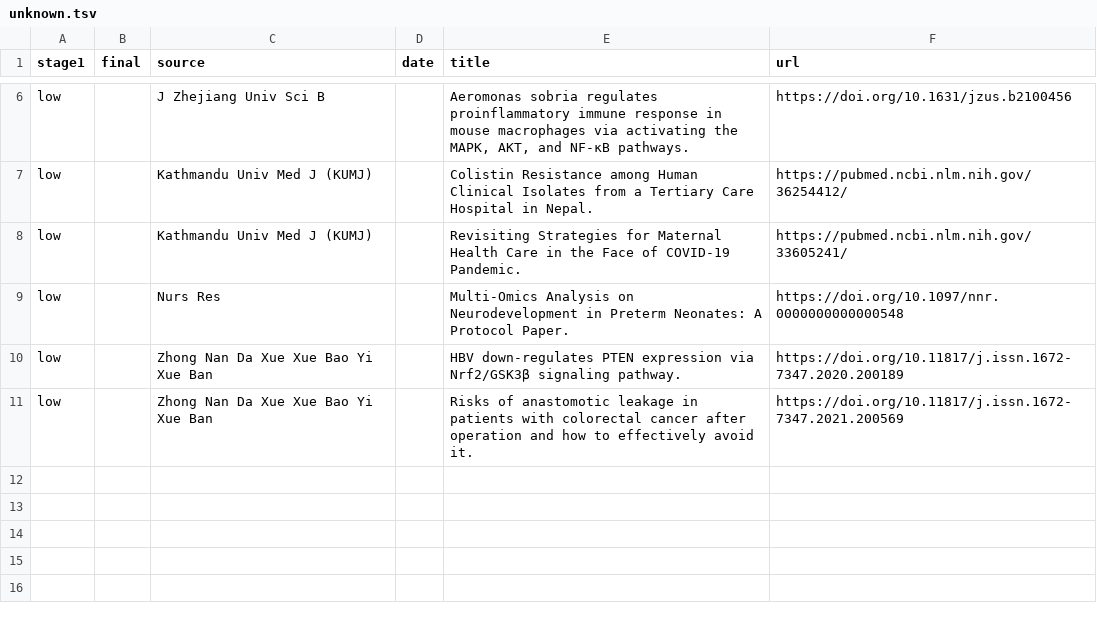
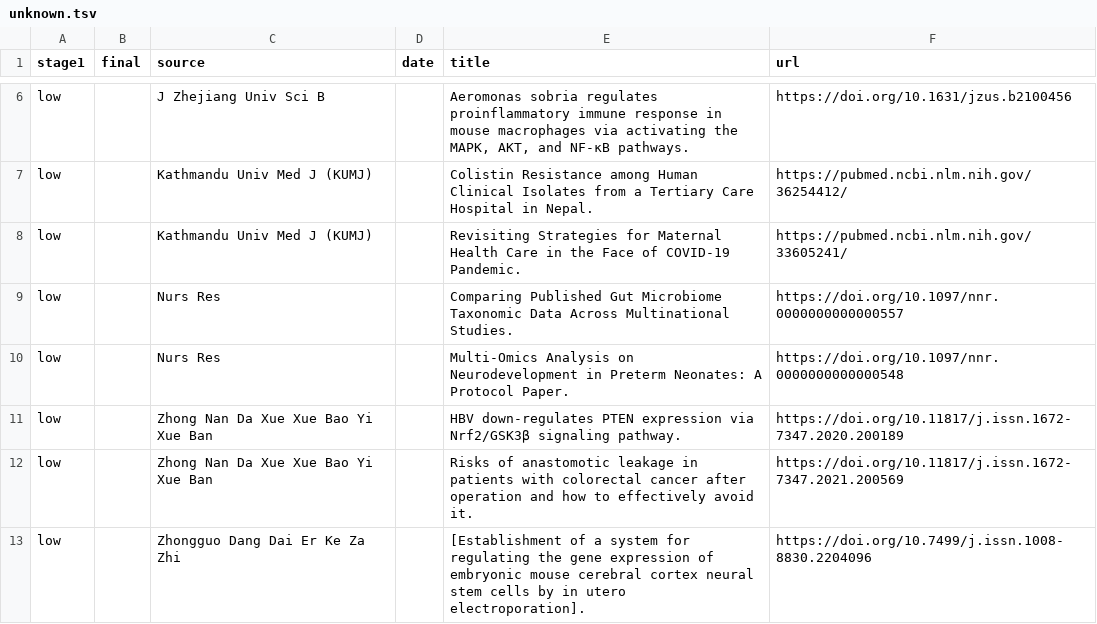
Before and after one commit to marveloushaotian/trawl, a TSV file: data/archive/screened/unknown.tsv, drawn as a sheet; only a part is shown, gaps mark what is left out.

Commit message:
trawl archive: 2022-01

```diff
--- a/data/archive/screened/unknown.tsv
+++ b/data/archive/screened/unknown.tsv
@@ -8,2 +8,3 @@ low		Kathmandu Univ Med J (KUMJ)		Colistin Resistance among Human Clinical Isola
 low		Kathmandu Univ Med J (KUMJ)		Revisiting Strategies for Maternal Health Care in the Face of COVID-19 Pandemic.	https://pubmed.ncbi.nlm.nih.gov/33605241/
+low		Nurs Res		Comparing Published Gut Microbiome Taxonomic Data Across Multinational Studies.	https://doi.org/10.1097/nnr.0000000000000557
 low		Nurs Res		Multi-Omics Analysis on Neurodevelopment in Preterm Neonates: A Protocol Paper.	https://doi.org/10.1097/nnr.0000000000000548
@@ -11 +12,2 @@ low		Zhong Nan Da Xue Xue Bao Yi Xue Ban		HBV down-regulates PTEN expression via
 low		Zhong Nan Da Xue Xue Bao Yi Xue Ban		Risks of anastomotic leakage in patients with colorectal cancer after operation and how to effectively avoid it.	https://doi.org/10.11817/j.issn.1672-7347.2021.200569
+low		Zhongguo Dang Dai Er Ke Za Zhi		[Establishment of a system for regulating the gene expression of embryonic mouse cerebral cortex neural stem cells by in utero electroporation].	https://doi.org/10.7499/j.issn.1008-8830.2204096
```
Also changed, not shown: 4 other files.
